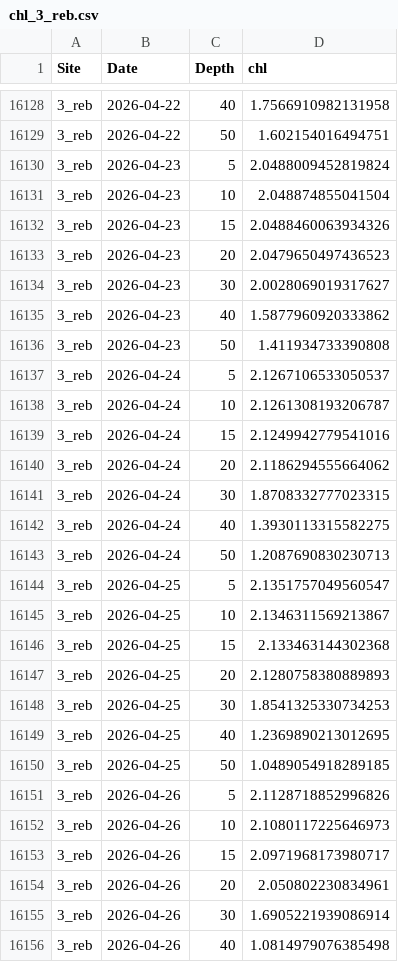
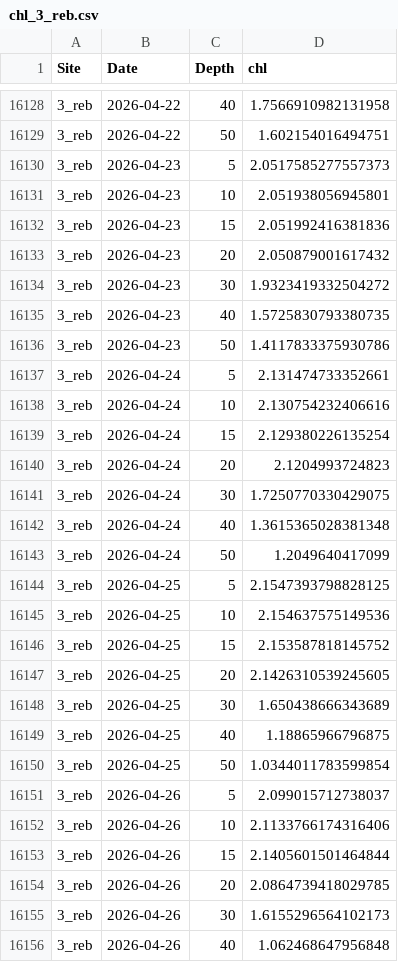
Before and after one commit to sharkbot952/temp_test, a CSV file: data/cmem/chl/chl_3_reb.csv, drawn as a sheet; only a part is shown, gaps mark what is left out; the diff covers the shown part only.

```diff
--- a/data/cmem/chl/chl_3_reb.csv
+++ b/data/cmem/chl/chl_3_reb.csv
@@ -16129,28 +16129,28 @@
 3_reb,2026-04-22,50,1.602154016494751
-3_reb,2026-04-23,5,2.0488009452819824
-3_reb,2026-04-23,10,2.048874855041504
-3_reb,2026-04-23,15,2.0488460063934326
-3_reb,2026-04-23,20,2.0479650497436523
-3_reb,2026-04-23,30,2.0028069019317627
-3_reb,2026-04-23,40,1.5877960920333862
-3_reb,2026-04-23,50,1.411934733390808
-3_reb,2026-04-24,5,2.1267106533050537
-3_reb,2026-04-24,10,2.1261308193206787
-3_reb,2026-04-24,15,2.1249942779541016
-3_reb,2026-04-24,20,2.1186294555664062
-3_reb,2026-04-24,30,1.8708332777023315
-3_reb,2026-04-24,40,1.3930113315582275
-3_reb,2026-04-24,50,1.2087690830230713
-3_reb,2026-04-25,5,2.1351757049560547
-3_reb,2026-04-25,10,2.1346311569213867
-3_reb,2026-04-25,15,2.133463144302368
-3_reb,2026-04-25,20,2.1280758380889893
-3_reb,2026-04-25,30,1.8541325330734253
-3_reb,2026-04-25,40,1.2369890213012695
-3_reb,2026-04-25,50,1.0489054918289185
-3_reb,2026-04-26,5,2.1128718852996826
-3_reb,2026-04-26,10,2.1080117225646973
-3_reb,2026-04-26,15,2.0971968173980717
-3_reb,2026-04-26,20,2.050802230834961
-3_reb,2026-04-26,30,1.6905221939086914
-3_reb,2026-04-26,40,1.0814979076385498
+3_reb,2026-04-23,5,2.0517585277557373
+3_reb,2026-04-23,10,2.051938056945801
+3_reb,2026-04-23,15,2.051992416381836
+3_reb,2026-04-23,20,2.050879001617432
+3_reb,2026-04-23,30,1.9323419332504272
+3_reb,2026-04-23,40,1.5725830793380735
+3_reb,2026-04-23,50,1.4117833375930786
+3_reb,2026-04-24,5,2.131474733352661
+3_reb,2026-04-24,10,2.130754232406616
+3_reb,2026-04-24,15,2.129380226135254
+3_reb,2026-04-24,20,2.1204993724823
+3_reb,2026-04-24,30,1.7250770330429075
+3_reb,2026-04-24,40,1.3615365028381348
+3_reb,2026-04-24,50,1.2049640417099
+3_reb,2026-04-25,5,2.1547393798828125
+3_reb,2026-04-25,10,2.154637575149536
+3_reb,2026-04-25,15,2.153587818145752
+3_reb,2026-04-25,20,2.1426310539245605
+3_reb,2026-04-25,30,1.650438666343689
+3_reb,2026-04-25,40,1.18865966796875
+3_reb,2026-04-25,50,1.0344011783599854
+3_reb,2026-04-26,5,2.099015712738037
+3_reb,2026-04-26,10,2.1133766174316406
+3_reb,2026-04-26,15,2.1405601501464844
+3_reb,2026-04-26,20,2.0864739418029785
+3_reb,2026-04-26,30,1.6155296564102173
+3_reb,2026-04-26,40,1.062468647956848
```
Also changed, not shown: 7 added rows and 36 edited cells elsewhere in this file, data/cmem/chl/chl_4_ris.csv, data/cmem/chl/chl_96_ton.csv, 9 other files.
